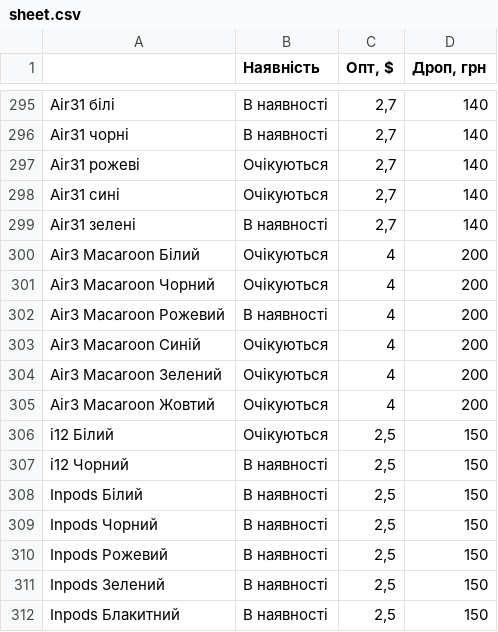
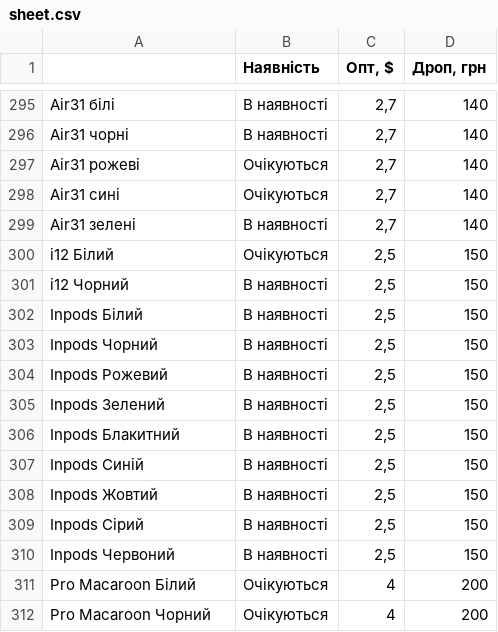
Before and after one commit to linequantum-svg/Price, a CSV file: sheet.csv, drawn as a sheet; only a part is shown, gaps mark what is left out; the shorter side is filled out with more unchanged rows; the diff names each change by its address in the sheet, - before the commit and + after, or states it on an @@ line.

Commit message:
Remove Air3 Macaroon headphones

```diff
--- a/sheet.csv
+++ b/sheet.csv
-row 300: Air3 Macaroon Білий | Очікуються | 4 | 200
-row 301: Air3 Macaroon Чорний | Очікуються | 4 | 200
-row 302: Air3 Macaroon Рожевий | В наявності | 4 | 200
-row 303: Air3 Macaroon Синій | Очікуються | 4 | 200
-row 304: Air3 Macaroon Зелений | Очікуються | 4 | 200
-row 305: Air3 Macaroon Жовтий | Очікуються | 4 | 200
```
Also changed, not shown: 2 other files.
